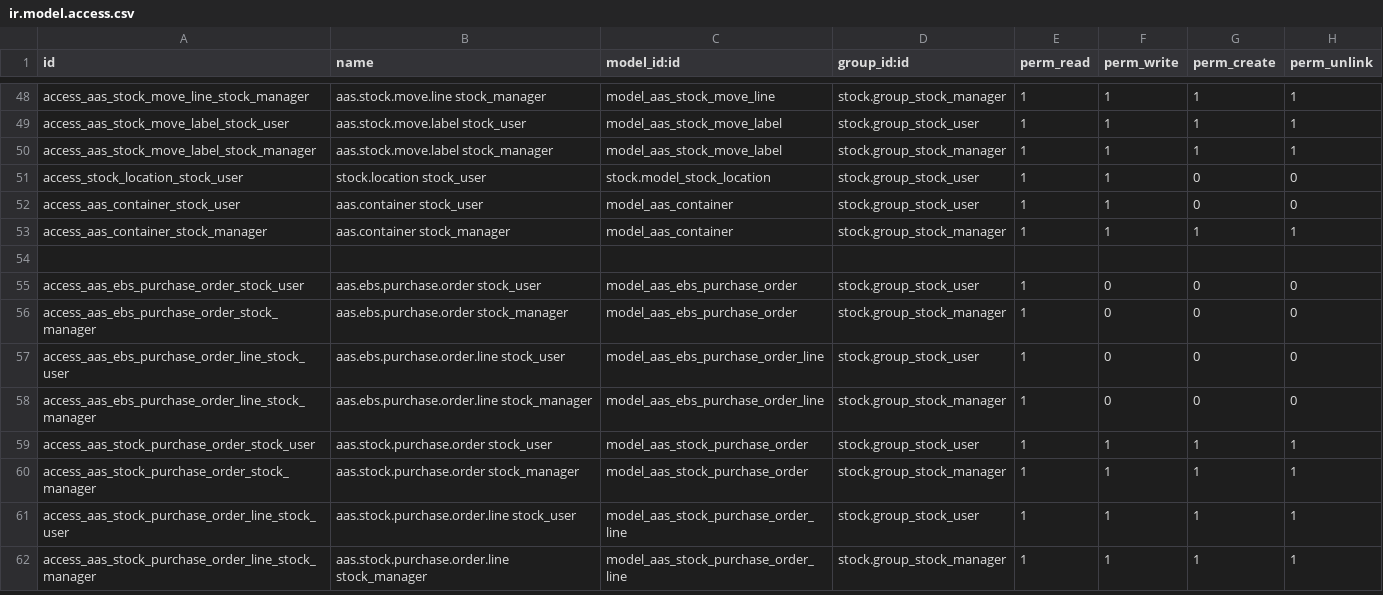
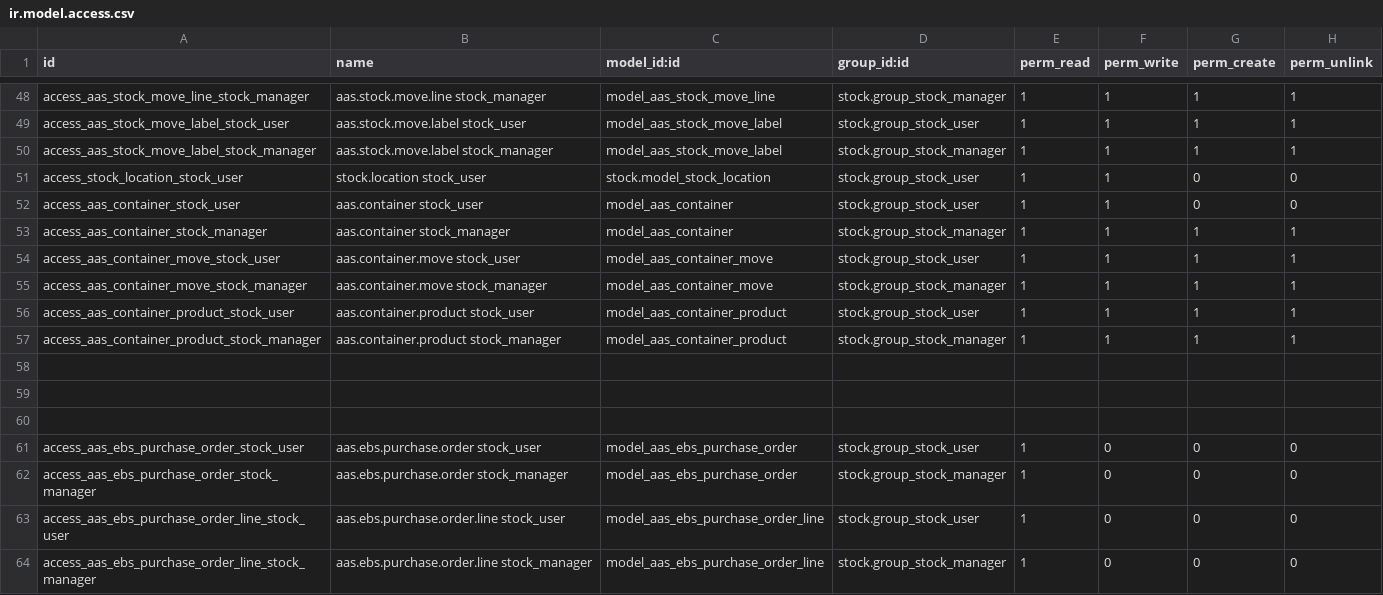
Before and after one commit to westlyou/aasnd, a CSV file: aaschina/aas_wms/security/ir.model.access.csv, drawn as a sheet; only a part is shown, gaps mark what is left out; the shorter side is filled out with more unchanged rows; the diff names each change by its address in the sheet, - before the commit and + after, or states it on an @@ line.

```diff
--- a/aaschina/aas_wms/security/ir.model.access.csv
+++ b/aaschina/aas_wms/security/ir.model.access.csv
+row 54: access_aas_container_move_stock_user | aas.container.move stock_user | model_aas_container_move | stock.group_stock_user | 1 | 1 | 1 | 1
+row 55: access_aas_container_move_stock_manager | aas.container.move stock_manager | model_aas_container_move | stock.group_stock_manager | 1 | 1 | 1 | 1
+row 56: access_aas_container_product_stock_user | aas.container.product stock_user | model_aas_container_product | stock.group_stock_user | 1 | 1 | 1 | 1
+row 57: access_aas_container_product_stock_manager | aas.container.product stock_manager | model_aas_container_product | stock.group_stock_manager | 1 | 1 | 1 | 1
+row 58: (empty)
+row 59: (empty)
```
Also changed, not shown: aaschina/aas_mes/security/ir.model.access.csv, 7 other files.
